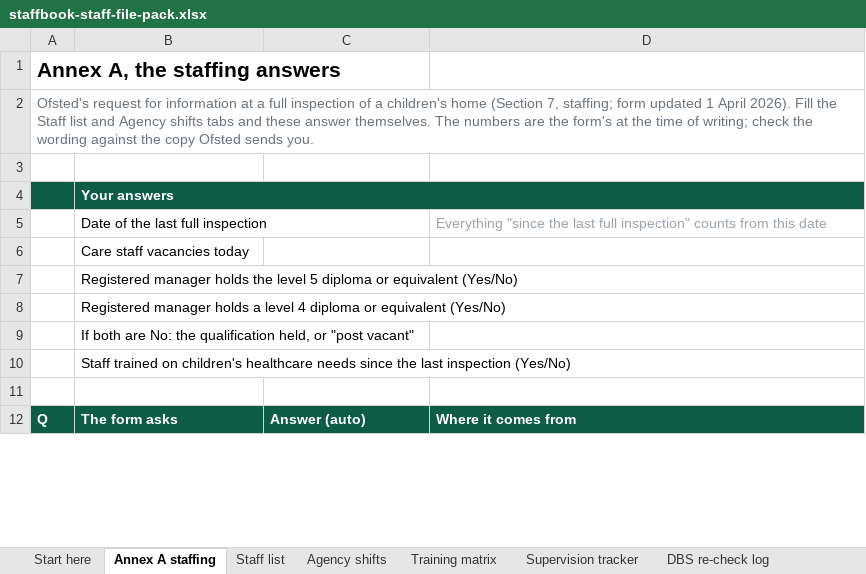
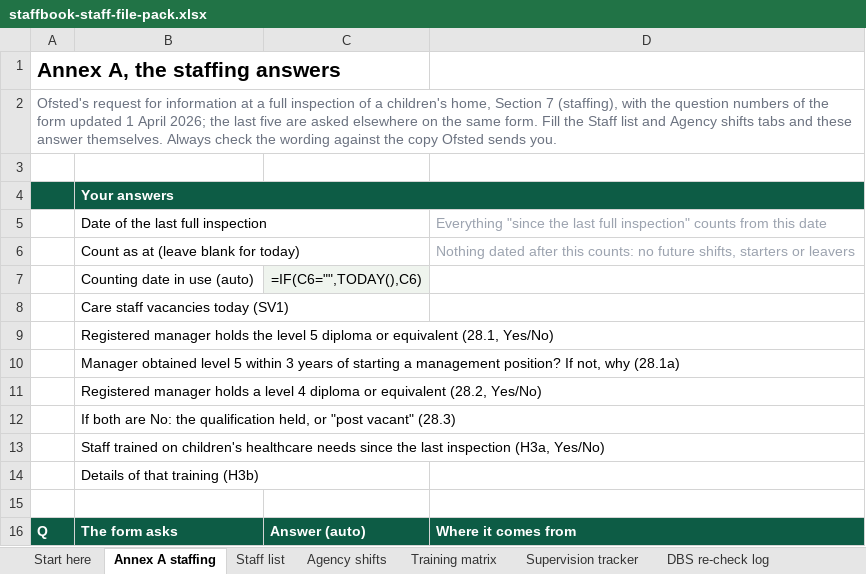
Before and after one commit to bartoncrumpcolby/staffbook-site, an Excel workbook: pack/staffbook-staff-file-pack.xlsx, sheet Annex A staffing, drawn as a sheet; only a part is shown; values as stored, in another font and other column widths than the file's, no borders; formulas without a stored value are shown as written; addresses are those after the commit; the diff covers the shown part only; the diff names each change by its address in the sheet, - before the commit and + after, or states it on an @@ line.

```diff
--- a/pack/staffbook-staff-file-pack.xlsx (sheet Annex A staffing)
+++ b/pack/staffbook-staff-file-pack.xlsx (sheet Annex A staffing)
-A2: …a children's home (Section 7, staffing; form updated 1 April 2026). Fill the Staff list and Agency shifts tabs and these answer themselves. The numbers are the form's at the time of writing; check the…
+A2: …a children's home, Section 7 (staffing), with the question numbers of the form updated 1 April 2026; the last five are asked elsewhere on the same form. Fill the Staff list and Agency shifts tabs and these answer themselves. Always check the…
+row 6:  | Count as at (leave blank for today) |  | Nothing dated after this counts: no future shifts, starters or leavers
+row 7:  | Counting date in use (auto) | =IF(C6="",TODAY(),C6)
-B8: Care staff vacancies today
+B8: Care staff vacancies today (SV1)
-B9: …or equivalent (Yes/No)
+B9: …or equivalent (28.1, Yes/No)
-B10: Registered manager holds a level 4 diploma or equivalent (Yes/No)
+B10: Manager obtained level 5 within 3 years of starting a management position? If not, why (28.1a)
-B11: If both are No: the qualification held, or "post vacant"
+B11: Registered manager holds a level 4 diploma or equivalent (28.2, Yes/No)
-B12: Staff trained on children's healthcare needs since the last inspection (Yes/No)
+B12: If both are No: the qualification held, or "post vacant" (28.3)
+row 13:  | Staff trained on children's healthcare needs since the last inspection (H3a, Yes/No)
+row 14:  | Details of that training (H3b)
```
Also changed, not shown: 3 added rows and 42 edited cells elsewhere in this sheet, sheet Staff list, sheet Staff file checklist, sheet Inspection self-audit, sheet Start here, sheet Training matrix, sheet Agency shifts, 3 more sheets, 9 other files.
